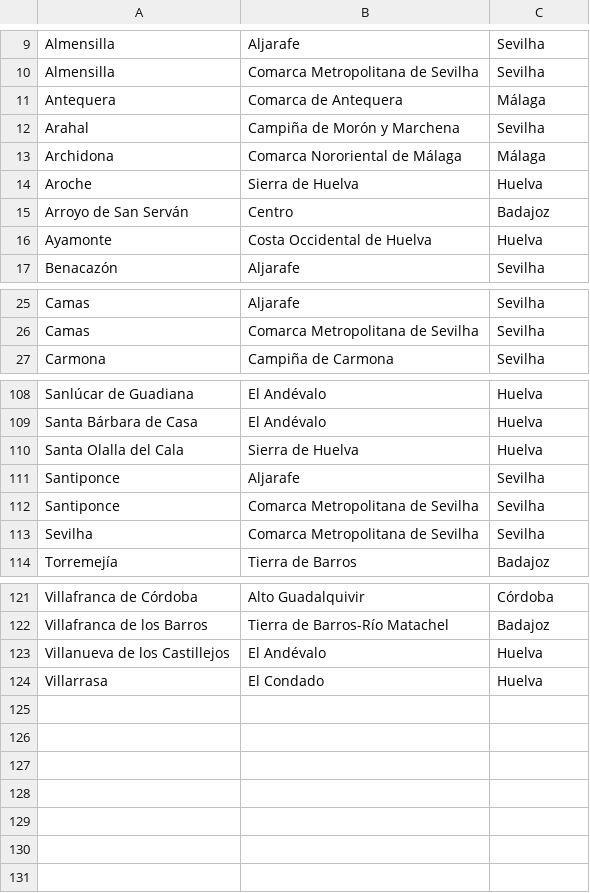
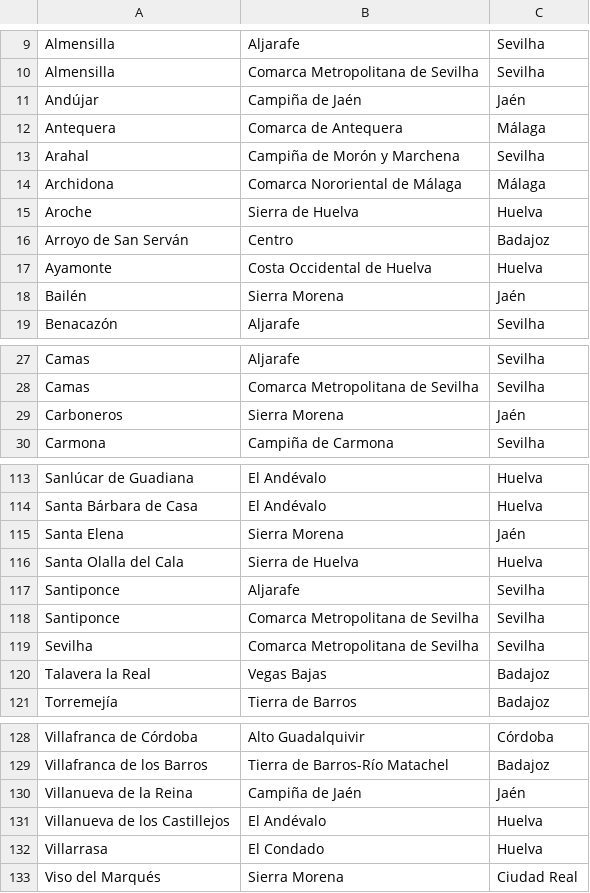
Before and after one commit to migueldgoncalves/viajar_android_app, a CSV file: app/src/main/res/raw/comarca.csv, drawn as a sheet; only a part is shown, gaps mark what is left out; the diff covers the shown part only.

```diff
--- a/app/src/main/res/raw/comarca.csv
+++ b/app/src/main/res/raw/comarca.csv
@@ -10,2 +10,3 @@ Almensilla,Aljarafe,Sevilha
 Almensilla,Comarca Metropolitana de Sevilha,Sevilha
+Andújar,Campiña de Jaén,Jaén
 Antequera,Comarca de Antequera,Málaga
@@ -16,2 +17,3 @@ Arroyo de San Serván,Centro,Badajoz
 Ayamonte,Costa Occidental de Huelva,Huelva
+Bailén,Sierra Morena,Jaén
 Benacazón,Aljarafe,Sevilha
@@ -26,2 +28,3 @@ Camas,Aljarafe,Sevilha
 Camas,Comarca Metropolitana de Sevilha,Sevilha
+Carboneros,Sierra Morena,Jaén
 Carmona,Campiña de Carmona,Sevilha
@@ -109,2 +114,3 @@ Sanlúcar de Guadiana,El Andévalo,Huelva
 Santa Bárbara de Casa,El Andévalo,Huelva
+Santa Elena,Sierra Morena,Jaén
 Santa Olalla del Cala,Sierra de Huelva,Huelva
@@ -113,2 +119,3 @@ Santiponce,Comarca Metropolitana de Sevilha,Sevilha
 Sevilha,Comarca Metropolitana de Sevilha,Sevilha
+Talavera la Real,Vegas Bajas,Badajoz
 Torremejía,Tierra de Barros,Badajoz
@@ -122,3 +129,5 @@ Villafranca de Córdoba,Alto Guadalquivir,Córdoba
 Villafranca de los Barros,Tierra de Barros-Río Matachel,Badajoz
+Villanueva de la Reina,Campiña de Jaén,Jaén
 Villanueva de los Castillejos,El Andévalo,Huelva
 Villarrasa,El Condado,Huelva
+Viso del Marqués,Sierra Morena,Ciudad Real
```
Also changed, not shown: 2 added rows elsewhere in this file, app/src/main/res/raw/concelho.csv, app/src/main/res/raw/ligacao.csv, 8 other files.
